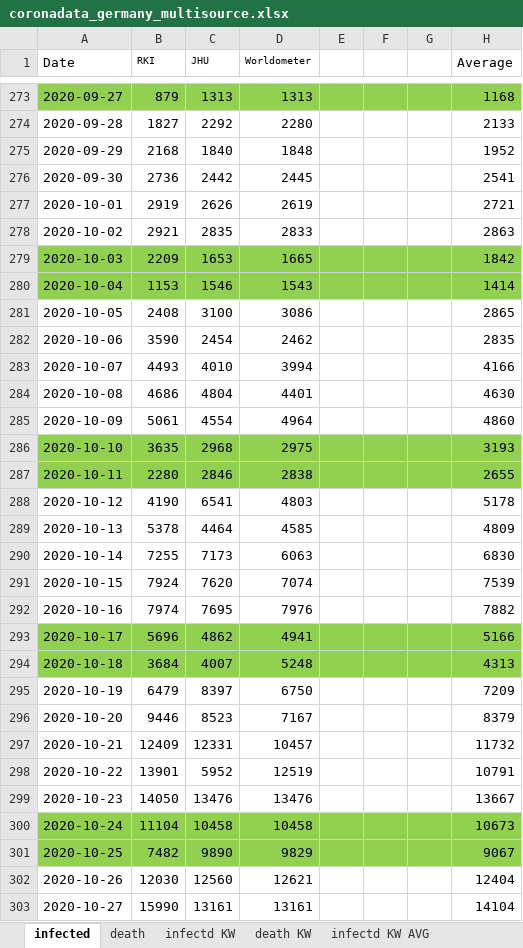
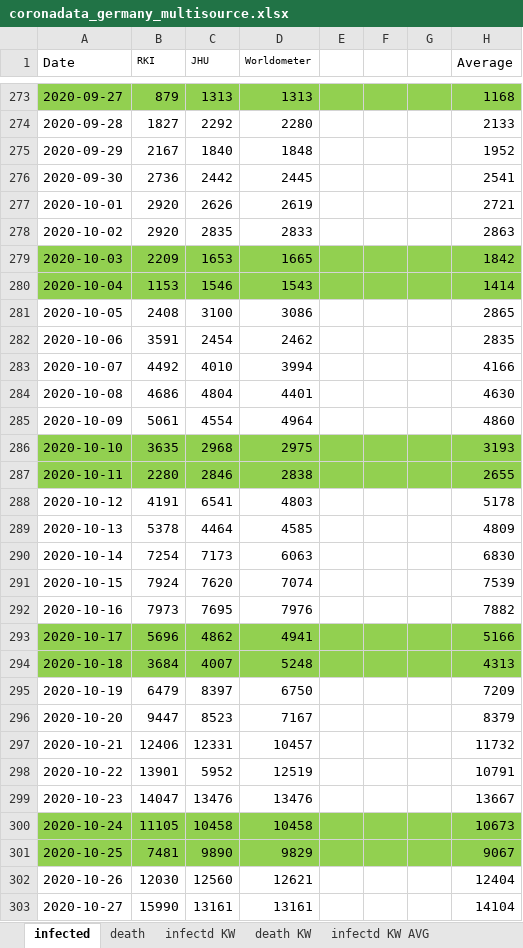
Before and after one commit to ChristophKrause/coronaDataHelper, an Excel workbook: src/CoronaDataHelper/CoronaDataHelper/res/coronadata_germany_multisource.xlsx, sheet infected, drawn as a sheet; only a part is shown, gaps mark what is left out; values as stored, in another font and other column widths than the file's, no borders; conditional formats not drawn; the diff covers the shown part only; the diff names each change by its address in the sheet, - before the commit and + after, or states it on an @@ line.

```diff
--- a/src/CoronaDataHelper/CoronaDataHelper/res/coronadata_germany_multisource.xlsx (sheet infected)
+++ b/src/CoronaDataHelper/CoronaDataHelper/res/coronadata_germany_multisource.xlsx (sheet infected)
-B275 (RKI): 2168
+B275 (RKI): 2167
-B277 (RKI): 2919
+B277 (RKI): 2920
-B278 (RKI): 2921
+B278 (RKI): 2920
-B282 (RKI): 3590
+B282 (RKI): 3591
-B283 (RKI): 4493
+B283 (RKI): 4492
-B288 (RKI): 4190
+B288 (RKI): 4191
-B290 (RKI): 7255
+B290 (RKI): 7254
-B292 (RKI): 7974
+B292 (RKI): 7973
-B296 (RKI): 9446
+B296 (RKI): 9447
-B297 (RKI): 12409
+B297 (RKI): 12406
-B299 (RKI): 14050
+B299 (RKI): 14047
-B300 (RKI): 11104
+B300 (RKI): 11105
-B301 (RKI): 7482
+B301 (RKI): 7481
```
Also changed, not shown: 167 edited cells elsewhere in this sheet, sheet death, src/CoronaDataHelper/CoronaDataHelper/res/coronadata-JHUCSSE.xlsx, src/CoronaDataHelper/CoronaDataHelper/res/coronadata_germany.xlsx, 11 other files.
